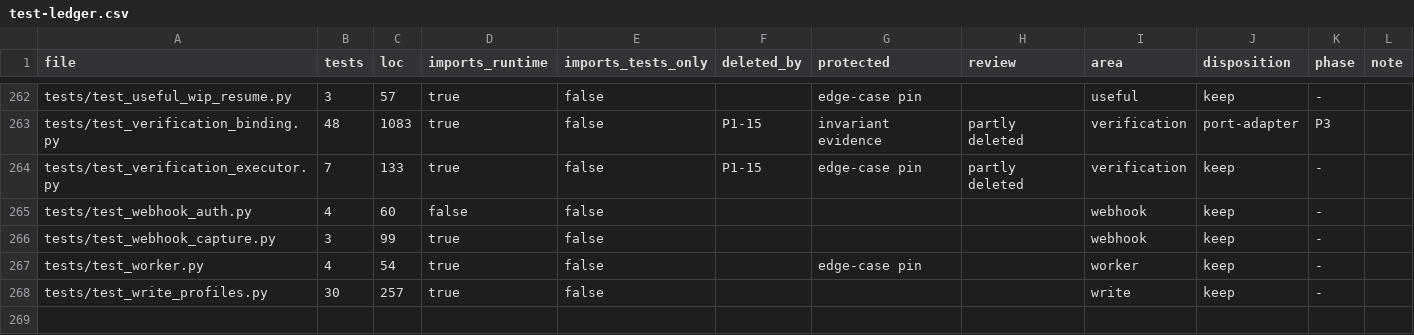
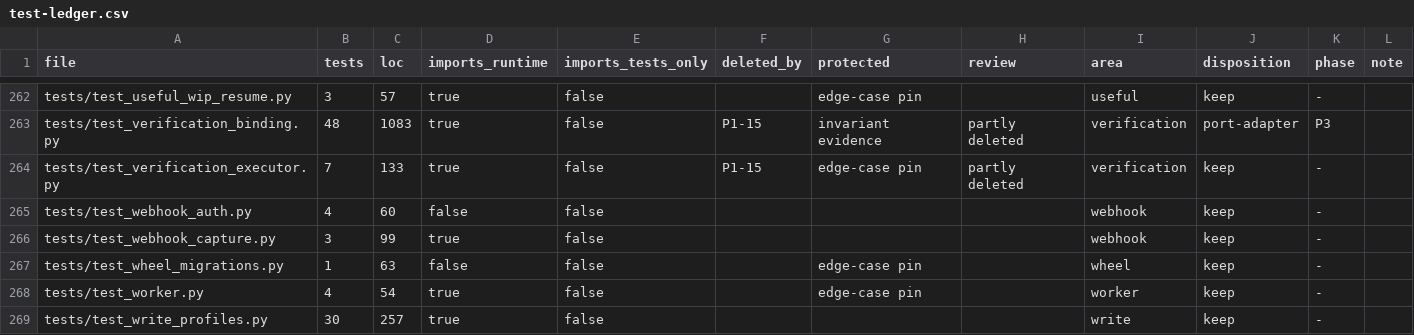
Before and after one commit to forcewake/forge, a CSV file: docs/roadmap/2026-09-29-simplification/test-ledger.csv, drawn as a sheet; only a part is shown, gaps mark what is left out.

Commit message:
fix: ship and resolve migrations in installed server wheels (P1-08)

```diff
--- a/docs/roadmap/2026-09-29-simplification/test-ledger.csv
+++ b/docs/roadmap/2026-09-29-simplification/test-ledger.csv
@@ -266,2 +266,3 @@ tests/test_webhook_auth.py,4,60,false,false,,,,webhook,keep,-,
 tests/test_webhook_capture.py,3,99,true,false,,,,webhook,keep,-,
+tests/test_wheel_migrations.py,1,63,false,false,,edge-case pin,,wheel,keep,-,
 tests/test_worker.py,4,54,true,false,,edge-case pin,,worker,keep,-,
```
Also changed, not shown: 6 other files.
